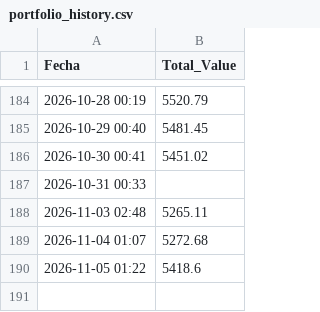
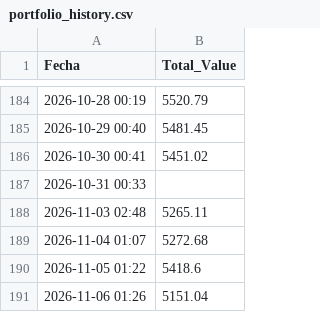
Before and after one commit to victorrd2946-jpg/Automated-Portfolio1, a CSV file: portfolio_history.csv, drawn as a sheet; only a part is shown, gaps mark what is left out.

```diff
--- a/portfolio_history.csv
+++ b/portfolio_history.csv
@@ -190 +190,2 @@ Fecha,Total_Value
 2026-11-05 01:22,5418.6
+2026-11-06 01:26,5151.04
```
